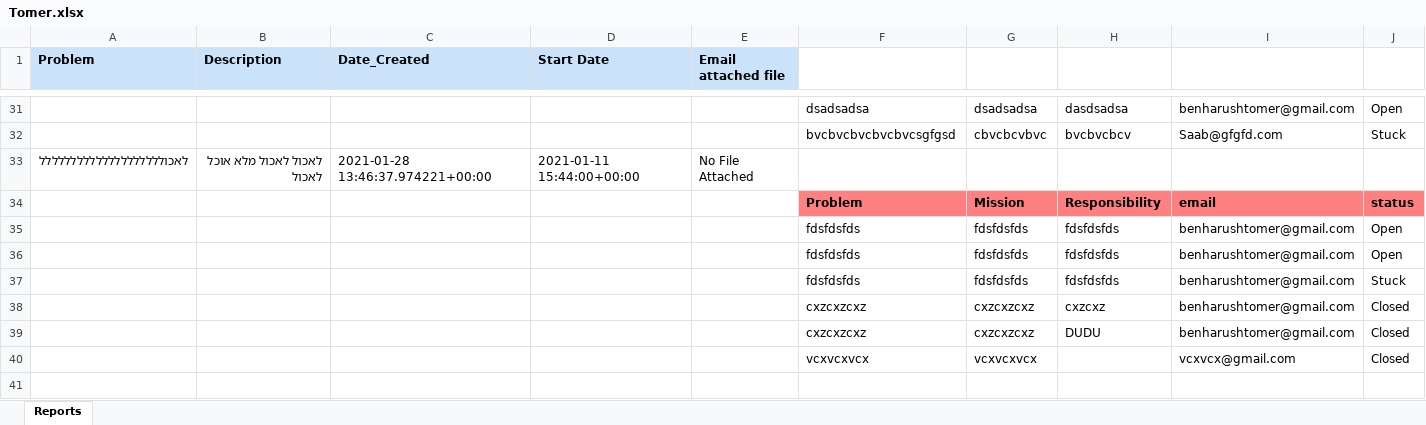
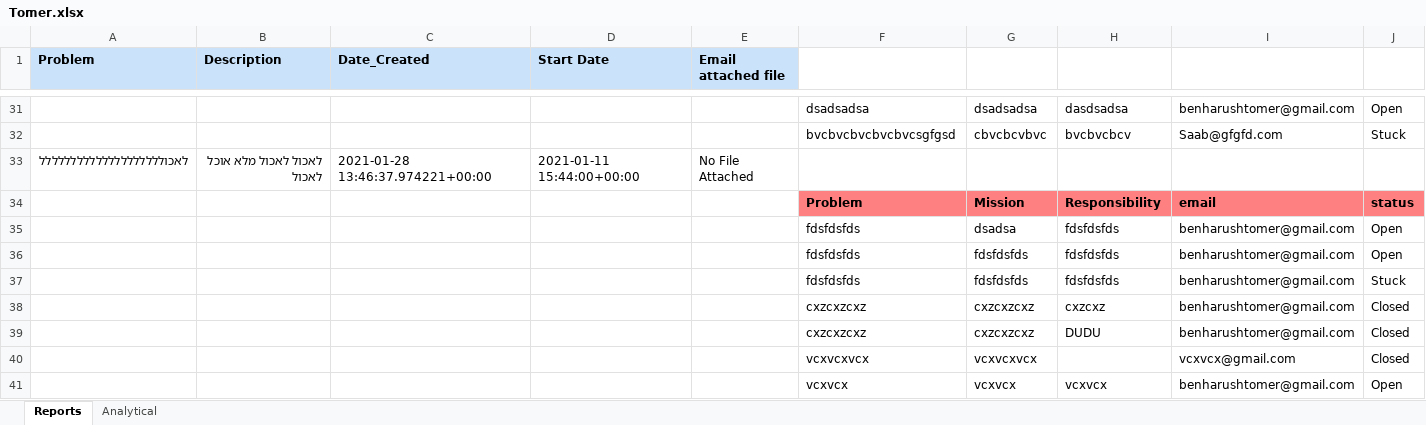
Before and after one commit to benarush/HotManagement, an Excel workbook: media/Reports/Tomer.xlsx, sheet Reports, drawn as a sheet; only a part is shown, gaps mark what is left out; values as stored, in another font and other column widths than the file's, no borders; the diff names each change by its address in the sheet, - before the commit and + after, or states it on an @@ line.

Commit message:
finished to create the xlsx algoritm, and create ReportObject(table)

```diff
--- a/media/Reports/Tomer.xlsx (sheet Reports)
+++ b/media/Reports/Tomer.xlsx (sheet Reports)
+sheet tab: Analytical
-G35: fdsfdsfds
+G35: dsadsa
+row 41:  |  |  |  |  | vcxvcx | vcxvcx | vcxvcx | benharushtomer@gmail.com | Open
```
Also changed, not shown: charts or pictures, 9 other files.
